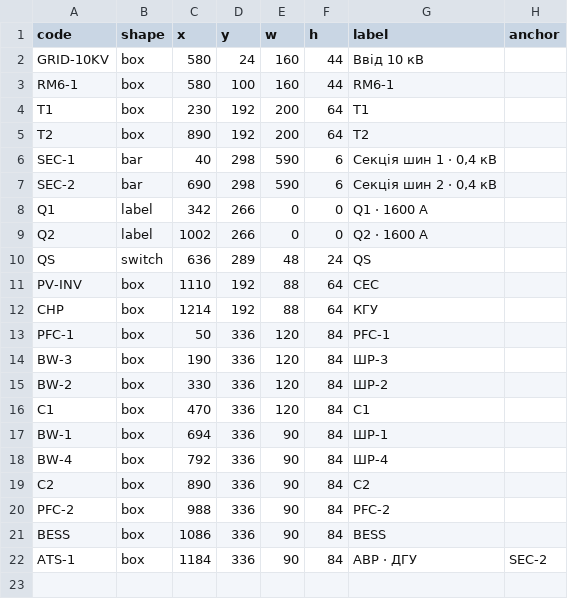
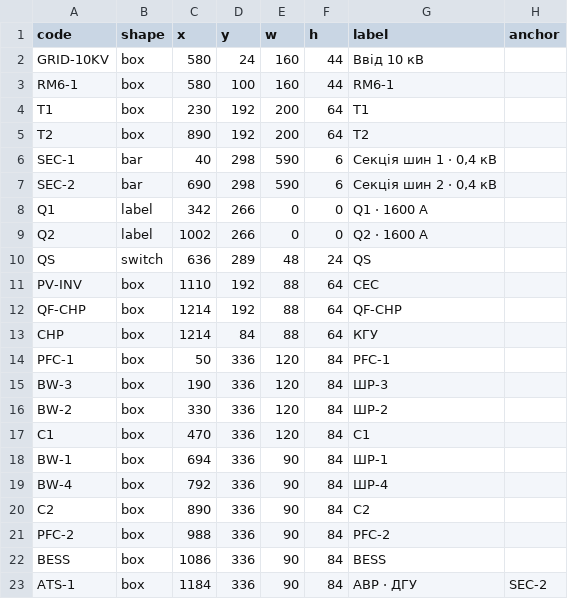
Before and after one commit to tnizhnikovskyi-todo/todo_timur, a CSV file: factory3d/odoo_addons/td_energy/data/sld_layout.csv, drawn as a sheet.

```diff
--- a/factory3d/odoo_addons/td_energy/data/sld_layout.csv
+++ b/factory3d/odoo_addons/td_energy/data/sld_layout.csv
@@ -11,3 +11,4 @@ QS,switch,636,289,48,24,QS,
 PV-INV,box,1110,192,88,64,СЕС,
-CHP,box,1214,192,88,64,КГУ,
+QF-CHP,box,1214,192,88,64,QF-CHP,
+CHP,box,1214,84,88,64,КГУ,
 PFC-1,box,50,336,120,84,PFC-1,
```
Also changed, not shown: factory3d/odoo_addons/td_energy/data/energy_nodes.csv, 10 other files.
